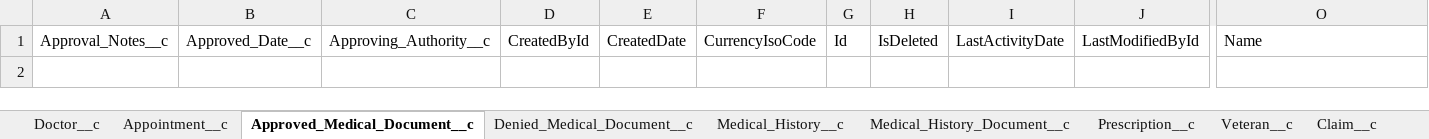
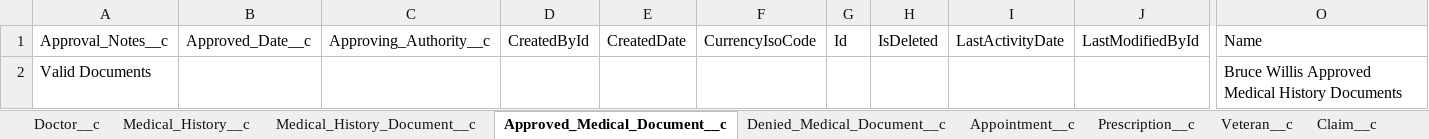
Before and after one commit to Bokokuda/ProvarP3, an Excel workbook: ProvarTraining/templates/All Objects.xlsx, sheet Approved_Medical_Document__c, drawn as a sheet; only a part is shown, gaps mark what is left out; values as stored, in another font and other column widths than the file's, no borders; rows hold the shown columns only; the diff names each change by its address in the sheet, - before the commit and + after, or states it on an @@ line.

```diff
--- a/ProvarTraining/templates/All Objects.xlsx (sheet Approved_Medical_Document__c)
+++ b/ProvarTraining/templates/All Objects.xlsx (sheet Approved_Medical_Document__c)
@@ sheet tab order changed: Doctor__c | Medical_History__c | Medical_History_Document__c | Approved_Medical_Document__c | Denied_Medical_Document__c | Appointment__c | Prescription__c | Veteran__c | Claim__c @@
+row 2: Valid Documents |  |  |  |  |  |  |  |  |  | Bruce Willis Approved Medical History Documents
```
Also changed, not shown: sheet Medical_History__c, sheet Doctor__c, sheet Medical_History_Document__c, sheet Denied_Medical_Document__c, sheet Appointment__c, 26 other files.
